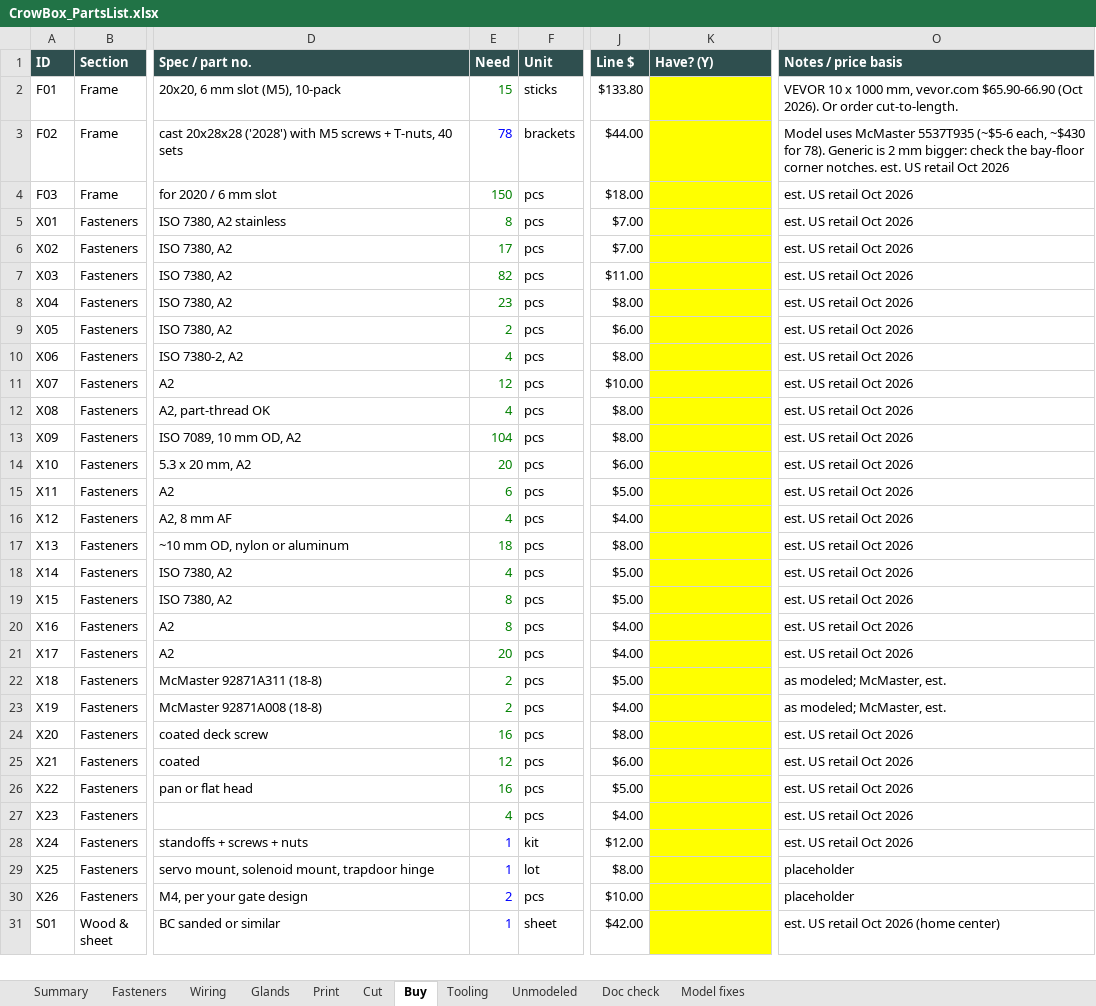
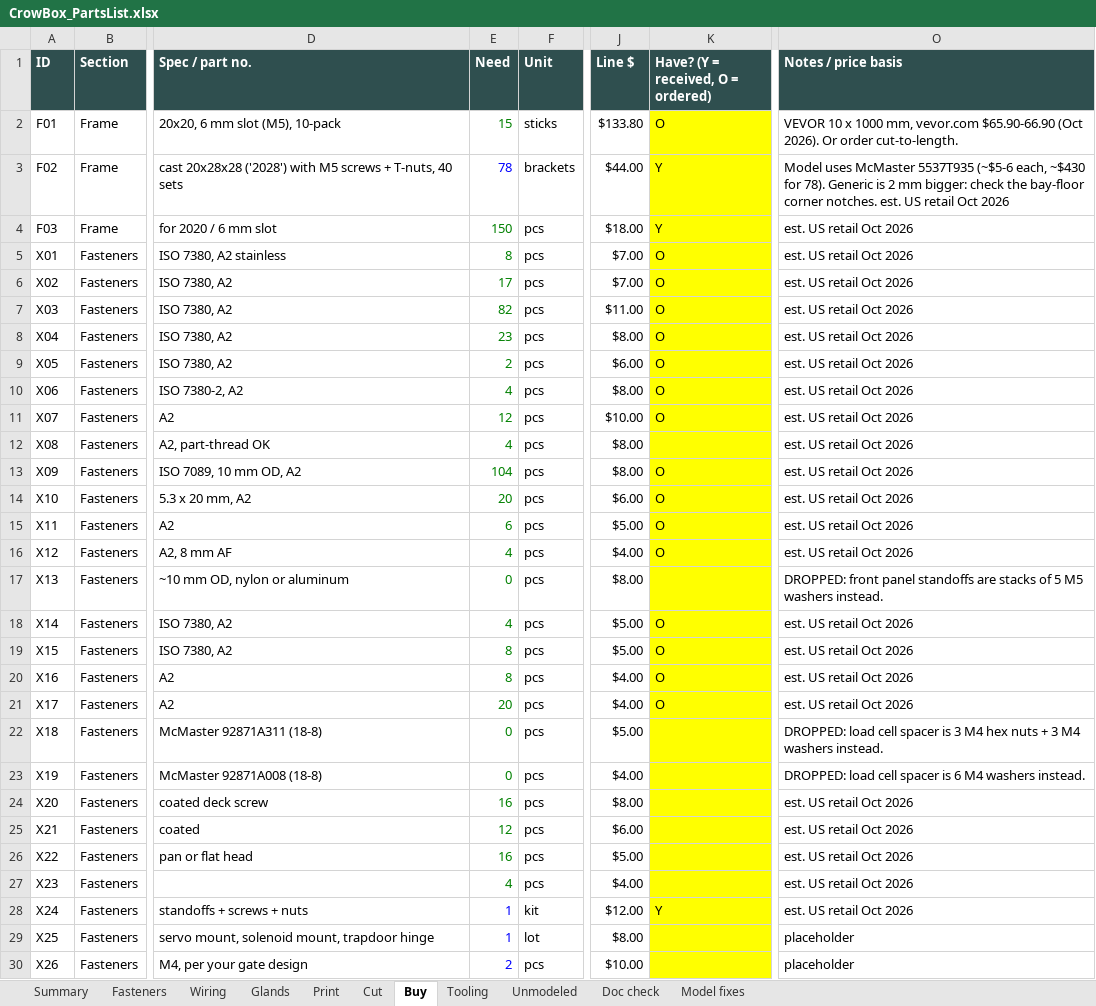
Before and after one commit to DylanCrooks/crowbox, an Excel workbook: CrowBox_PartsList.xlsx, sheet Buy, drawn as a sheet; only a part is shown, gaps mark what is left out; the shorter side is filled out with more unchanged rows; values as stored, in another font and other column widths than the file's, no borders; charts and pictures not drawn; the diff covers the shown part only; the diff names each change by its address in the sheet, - before the commit and + after, or states it on an @@ line.

```diff
--- a/CrowBox_PartsList.xlsx (sheet Buy)
+++ b/CrowBox_PartsList.xlsx (sheet Buy)
-K1: Have? (Y)
+K1: Have? (Y = received, O = ordered)
-K2: (empty)
+K2: O
-K3:K4: (empty)
+K3:K4: Y
-K5:K11: (empty)
+K5:K11: O
-K13:K16: (empty)
+K13:K16: O
-E17 (Need): 18
+E17 (Need): 0
-O17 (Notes / price basis): est. US retail Oct 2026
+O17 (Notes / price basis): DROPPED: front panel standoffs are stacks of 5 M5 washers instead.
-K18:K21: (empty)
+K18:K21: O
-E22:E23 (Need): 2
+E22:E23 (Need): 0
-O22 (Notes / price basis): as modeled; McMaster, est.
+O22 (Notes / price basis): DROPPED: load cell spacer is 3 M4 hex nuts + 3 M4 washers instead.
-O23 (Notes / price basis): as modeled; McMaster, est.
+O23 (Notes / price basis): DROPPED: load cell spacer is 6 M4 washers instead.
-K28: (empty)
+K28: Y
```
Also changed, not shown: 14 edited cells elsewhere in this sheet, sheet Tooling, formulas that keep their value, 30 other files.
